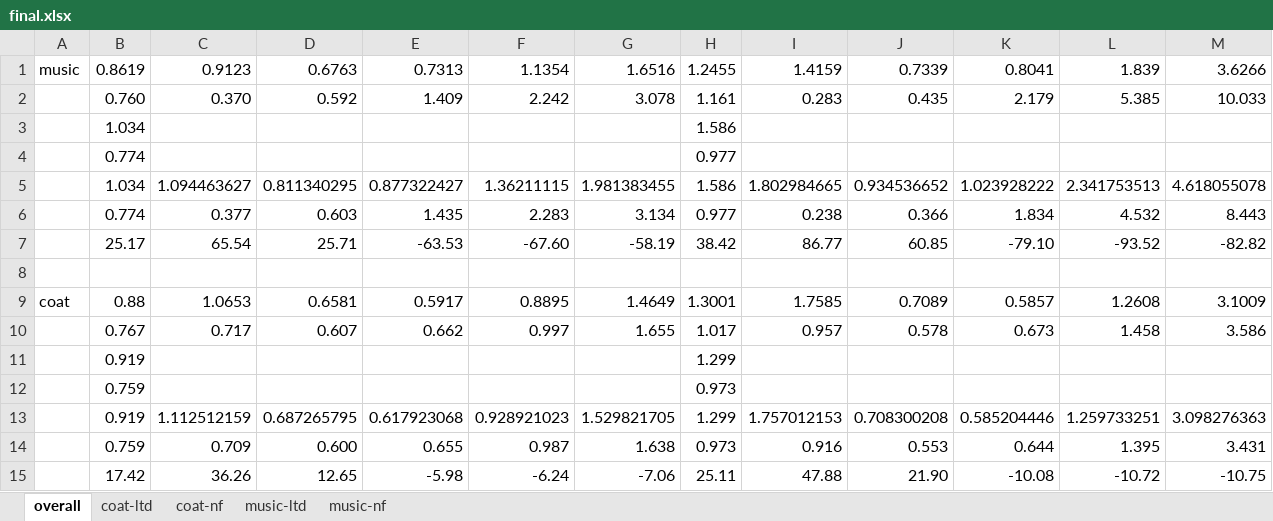
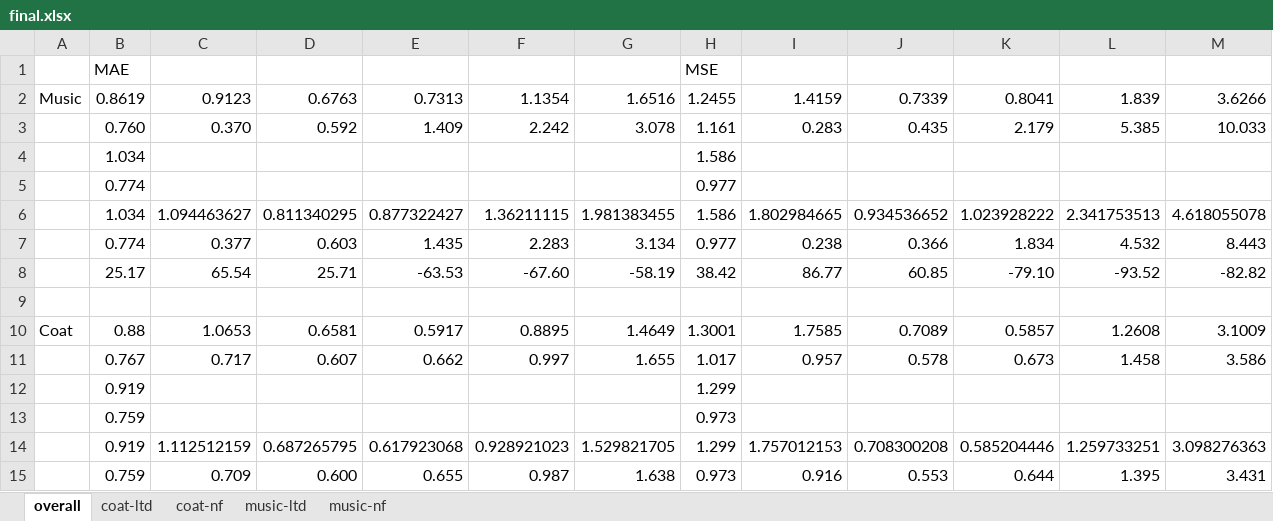
Before and after one commit to kiminh/RespRec, an Excel workbook: UbsRec/beta/final.xlsx, sheet overall, drawn as a sheet; only a part is shown; the shorter side is filled out with more unchanged rows; values as stored, in another font and other column widths than the file's, no borders; addresses are those after the commit; the diff names each change by its address in the sheet, - before the commit and + after, or states it on an @@ line.

```diff
--- a/UbsRec/beta/final.xlsx (sheet overall)
+++ b/UbsRec/beta/final.xlsx (sheet overall)
+row 1:  | MAE |  |  |  |  |  | MSE
-A2: music
+A2: Music
-A10: coat
+A10: Coat
```
Also changed, not shown: formulas that keep their value.
